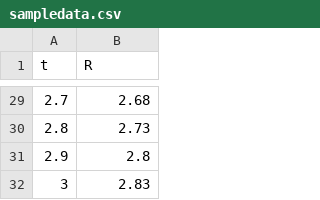
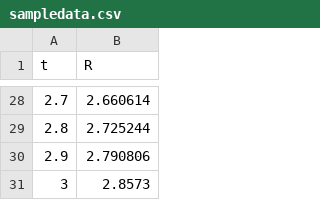
Before and after one commit to granthendrickson19/Python-DSS-Analysis, a CSV file: PythonDSSAnalysis/src/PythonDSSAnalysis/sampledata.csv, drawn as a sheet; only a part is shown, gaps mark what is left out; the diff covers the shown part only.

```diff
--- a/PythonDSSAnalysis/src/PythonDSSAnalysis/sampledata.csv
+++ b/PythonDSSAnalysis/src/PythonDSSAnalysis/sampledata.csv
@@ -29,4 +28,4 @@
-2.7,2.68
-2.8,2.73
-2.9,2.8
-3,2.83
+2.7,2.660614
+2.8,2.725244
+2.9,2.790806
+3,2.8573
```
Also changed, not shown: 1 removed row and 26 edited cells elsewhere in this file.
